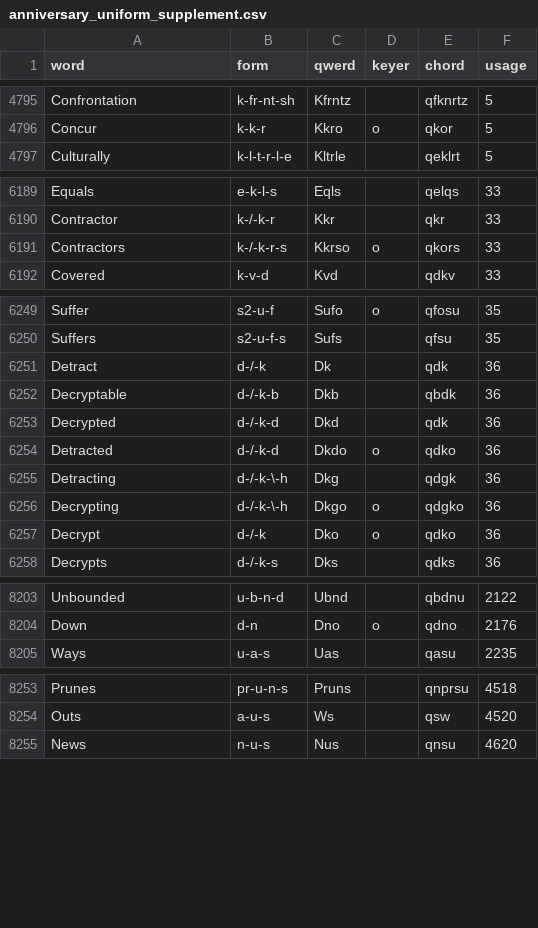
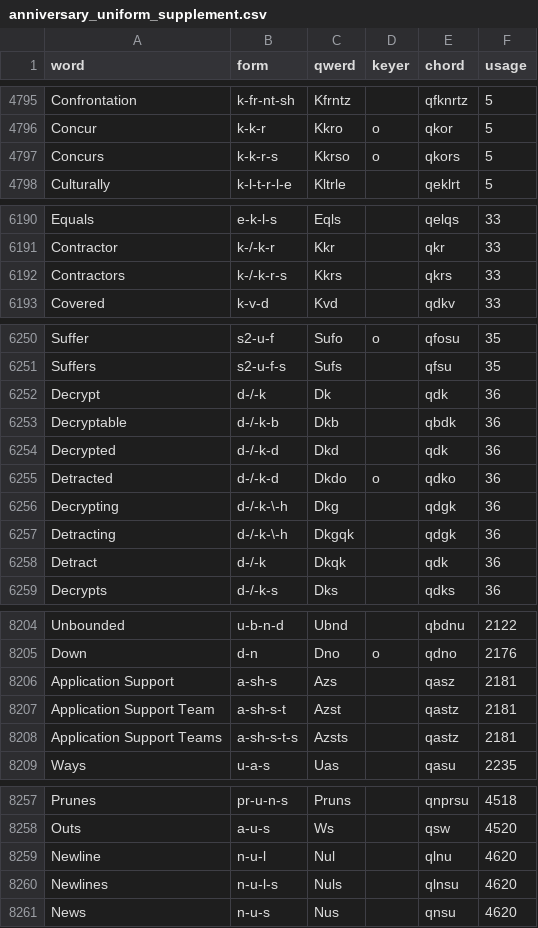
Before and after one commit to codepoke-kk/qwertigraphy, a CSV file: qwertigraph/dictionaries/anniversary_uniform_supplement.csv, drawn as a sheet; only a part is shown, gaps mark what is left out; the diff covers the shown part only.

```diff
--- a/qwertigraph/dictionaries/anniversary_uniform_supplement.csv
+++ b/qwertigraph/dictionaries/anniversary_uniform_supplement.csv
@@ -4796,2 +4796,3 @@ Confrontation,k-fr-nt-sh,Kfrntz,,qfknrtz,5
 Concur,k-k-r,Kkro,o,qkor,5
+Concurs,k-k-r-s,Kkrso,o,qkors,5
 Culturally,k-l-t-r-l-e,Kltrle,,qeklrt,5
@@ -6190,3 +6191,3 @@ Equals,e-k-l-s,Eqls,,qelqs,33
 Contractor,k-/-k-r,Kkr,,qkr,33
-Contractors,k-/-k-r-s,Kkrso,o,qkors,33
+Contractors,k-/-k-r-s,Kkrs,,qkrs,33
 Covered,k-v-d,Kvd,,qdkv,33
@@ -6250,3 +6251,3 @@ Suffer,s2-u-f,Sufo,o,qfosu,35
 Suffers,s2-u-f-s,Sufs,,qfsu,35
-Detract,d-/-k,Dk,,qdk,36
+Decrypt,d-/-k,Dk,,qdk,36
 Decryptable,d-/-k-b,Dkb,,qbdk,36
@@ -6254,5 +6255,5 @@ Decrypted,d-/-k-d,Dkd,,qdk,36
 Detracted,d-/-k-d,Dkdo,o,qdko,36
-Detracting,d-/-k-\-h,Dkg,,qdgk,36
-Decrypting,d-/-k-\-h,Dkgo,o,qdgko,36
-Decrypt,d-/-k,Dko,o,qdko,36
+Decrypting,d-/-k-\-h,Dkg,,qdgk,36
+Detracting,d-/-k-\-h,Dkgqk,,qdgk,36
+Detract,d-/-k,Dkqk,,qdk,36
 Decrypts,d-/-k-s,Dks,,qdks,36
@@ -8204,2 +8205,5 @@ Unbounded,u-b-n-d,Ubnd,,qbdnu,2122
 Down,d-n,Dno,o,qdno,2176
+Application Support,a-sh-s,Azs,,qasz,2181
+Application Support Team,a-sh-s-t,Azst,,qastz,2181
+Application Support Teams,a-sh-s-t-s,Azsts,,qastz,2181
 Ways,u-a-s,Uas,,qasu,2235
@@ -8254,2 +8258,4 @@ Prunes,pr-u-n-s,Pruns,,qnprsu,4518
 Outs,a-u-s,Ws,,qsw,4520
+Newline,n-u-l,Nul,,qlnu,4620
+Newlines,n-u-l-s,Nuls,,qlnsu,4620
 News,n-u-s,Nus,,qnsu,4620
```
Also changed, not shown: 4 edited cells elsewhere in this file, qwertigraph/dictionaries/anniversary_required.csv, qwertigraph/dictionaries/anniversary_uniform_core.csv.
